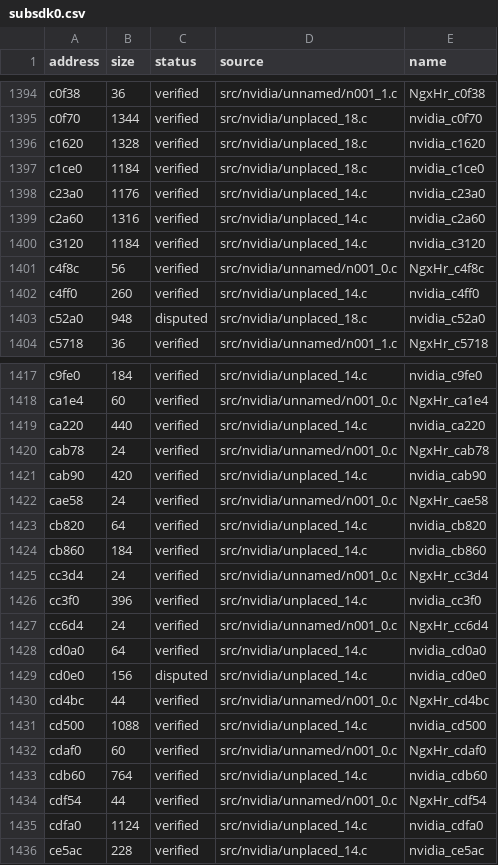
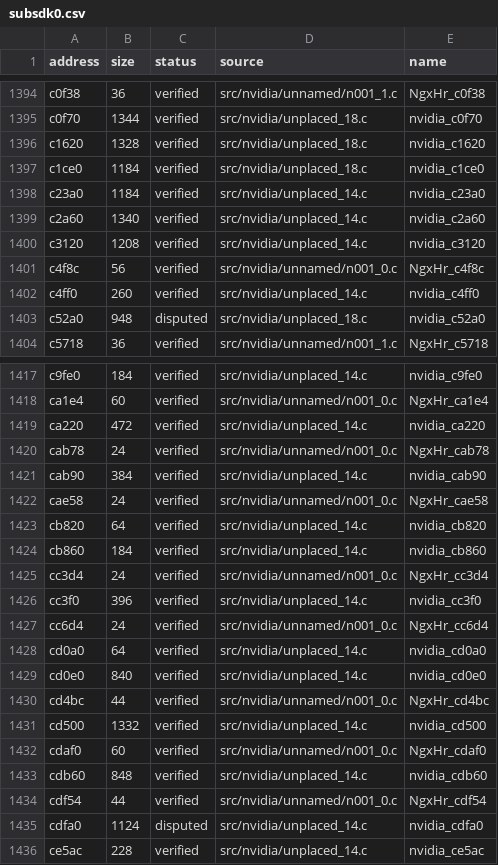
Before and after one commit to vexcited/fefw, a CSV file: data/ledger/subsdk0.csv, drawn as a sheet; only a part is shown, gaps mark what is left out.

Commit message:
fix: signed size shifts, do-while loops and real call arguments (80.4223%)

```diff
--- a/data/ledger/subsdk0.csv
+++ b/data/ledger/subsdk0.csv
@@ -1397,5 +1397,5 @@ c1620,1328,verified,src/nvidia/unplaced_18.c,nvidia_c1620
 c1ce0,1184,verified,src/nvidia/unplaced_18.c,nvidia_c1ce0
-c23a0,1176,verified,src/nvidia/unplaced_14.c,nvidia_c23a0
-c2a60,1316,verified,src/nvidia/unplaced_14.c,nvidia_c2a60
-c3120,1184,verified,src/nvidia/unplaced_14.c,nvidia_c3120
+c23a0,1184,verified,src/nvidia/unplaced_14.c,nvidia_c23a0
+c2a60,1340,verified,src/nvidia/unplaced_14.c,nvidia_c2a60
+c3120,1208,verified,src/nvidia/unplaced_14.c,nvidia_c3120
 c4f8c,56,verified,src/nvidia/unnamed/n001_0.c,NgxHr_c4f8c
@@ -1418,5 +1418,5 @@ c9fe0,184,verified,src/nvidia/unplaced_14.c,nvidia_c9fe0
 ca1e4,60,verified,src/nvidia/unnamed/n001_0.c,NgxHr_ca1e4
-ca220,440,verified,src/nvidia/unplaced_14.c,nvidia_ca220
+ca220,472,verified,src/nvidia/unplaced_14.c,nvidia_ca220
 cab78,24,verified,src/nvidia/unnamed/n001_0.c,NgxHr_cab78
-cab90,420,verified,src/nvidia/unplaced_14.c,nvidia_cab90
+cab90,384,verified,src/nvidia/unplaced_14.c,nvidia_cab90
 cae58,24,verified,src/nvidia/unnamed/n001_0.c,NgxHr_cae58
@@ -1428,9 +1428,9 @@ cc6d4,24,verified,src/nvidia/unnamed/n001_0.c,NgxHr_cc6d4
 cd0a0,64,verified,src/nvidia/unplaced_14.c,nvidia_cd0a0
-cd0e0,156,disputed,src/nvidia/unplaced_14.c,nvidia_cd0e0
+cd0e0,840,verified,src/nvidia/unplaced_14.c,nvidia_cd0e0
 cd4bc,44,verified,src/nvidia/unnamed/n001_0.c,NgxHr_cd4bc
-cd500,1088,verified,src/nvidia/unplaced_14.c,nvidia_cd500
+cd500,1332,verified,src/nvidia/unplaced_14.c,nvidia_cd500
 cdaf0,60,verified,src/nvidia/unnamed/n001_0.c,NgxHr_cdaf0
-cdb60,764,verified,src/nvidia/unplaced_14.c,nvidia_cdb60
+cdb60,848,verified,src/nvidia/unplaced_14.c,nvidia_cdb60
 cdf54,44,verified,src/nvidia/unnamed/n001_0.c,NgxHr_cdf54
-cdfa0,1124,verified,src/nvidia/unplaced_14.c,nvidia_cdfa0
+cdfa0,1124,disputed,src/nvidia/unplaced_14.c,nvidia_cdfa0
 ce5ac,228,verified,src/nvidia/unplaced_14.c,nvidia_ce5ac
```
Also changed, not shown: 10 other files.
